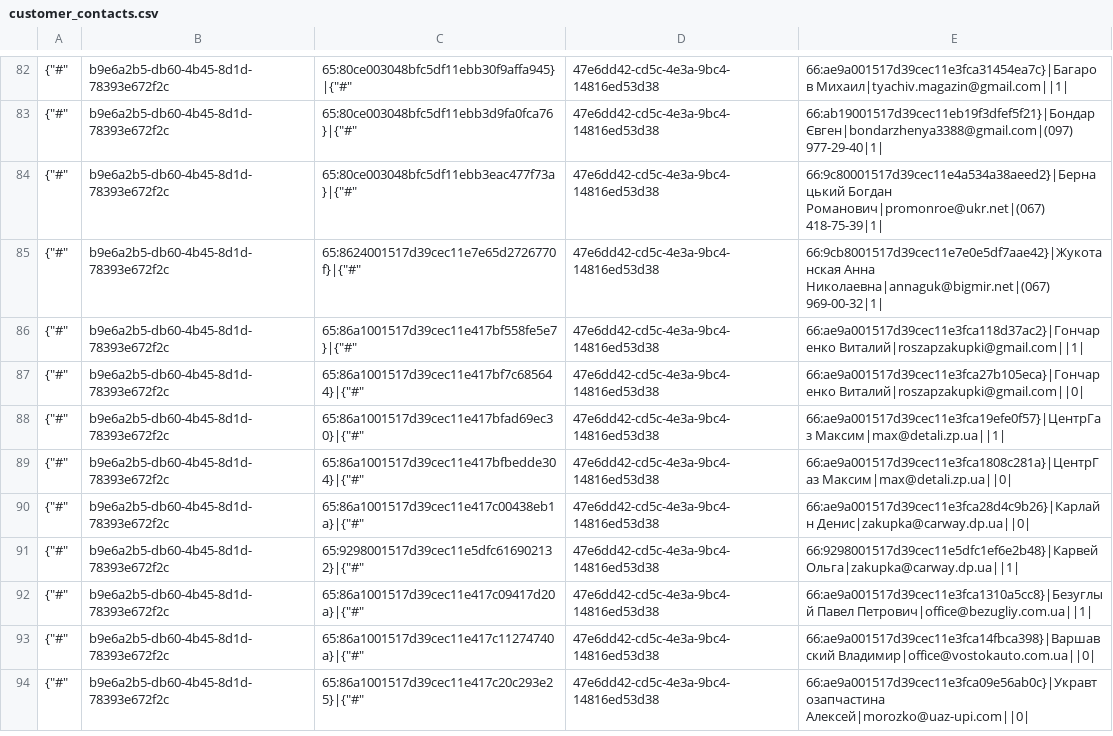
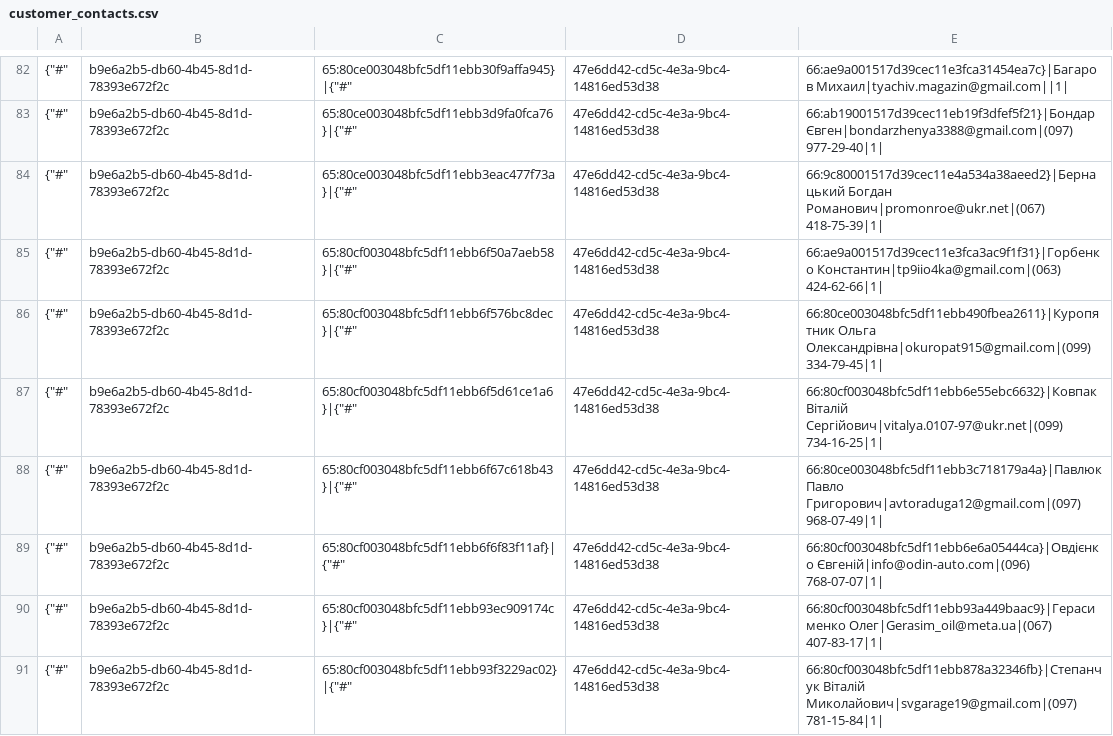
Before and after one commit to TorsionGroup/decort_shop, a CSV file: decort_shop/shop/load_data/cache/customer_contacts.csv, drawn as a sheet; only a part is shown, gaps mark what is left out; the shorter side is filled out with more unchanged rows; the diff covers the shown part only.

```diff
--- a/decort_shop/shop/load_data/cache/customer_contacts.csv
+++ b/decort_shop/shop/load_data/cache/customer_contacts.csv
@@ -84 +84,8 @@
 {"#",b9e6a2b5-db60-4b45-8d1d-78393e672f2c,65:80ce003048bfc5df11ebb3eac477f73a}|{"#",47e6dd42-cd5c-4e3a-9bc4-14816ed53d38,66:9c80001517d39cec11e4a534a38aeed2}|Бернацький Богдан Романович|promonroe@ukr.net|(067) 418-75-39|1|
+{"#",b9e6a2b5-db60-4b45-8d1d-78393e672f2c,65:80cf003048bfc5df11ebb6f50a7aeb58}|{"#",47e6dd42-cd5c-4e3a-9bc4-14816ed53d38,66:ae9a001517d39cec11e3fca3ac9f1f31}|Горбенко Константин|tp9iio4ka@gmail.com|(063) 424-62-66|1|
+{"#",b9e6a2b5-db60-4b45-8d1d-78393e672f2c,65:80cf003048bfc5df11ebb6f576bc8dec}|{"#",47e6dd42-cd5c-4e3a-9bc4-14816ed53d38,66:80ce003048bfc5df11ebb490fbea2611}|Куропятник Ольга Олександрівна|okuropat915@gmail.com|(099) 334-79-45|1|
+{"#",b9e6a2b5-db60-4b45-8d1d-78393e672f2c,65:80cf003048bfc5df11ebb6f5d61ce1a6}|{"#",47e6dd42-cd5c-4e3a-9bc4-14816ed53d38,66:80cf003048bfc5df11ebb6e55ebc6632}|Ковпак Віталій Сергійович|vitalya.0107-97@ukr.net|(099) 734-16-25|1|
+{"#",b9e6a2b5-db60-4b45-8d1d-78393e672f2c,65:80cf003048bfc5df11ebb6f67c618b43}|{"#",47e6dd42-cd5c-4e3a-9bc4-14816ed53d38,66:80ce003048bfc5df11ebb3c718179a4a}|Павлюк Павло Григорович|avtoraduga12@gmail.com|(097) 968-07-49|1|
+{"#",b9e6a2b5-db60-4b45-8d1d-78393e672f2c,65:80cf003048bfc5df11ebb6f6f83f11af}|{"#",47e6dd42-cd5c-4e3a-9bc4-14816ed53d38,66:80cf003048bfc5df11ebb6e6a05444ca}|Овдієнко Євгеній|info@odin-auto.com|(096) 768-07-07|1|
+{"#",b9e6a2b5-db60-4b45-8d1d-78393e672f2c,65:80cf003048bfc5df11ebb93ec909174c}|{"#",47e6dd42-cd5c-4e3a-9bc4-14816ed53d38,66:80cf003048bfc5df11ebb93a449baac9}|Герасименко Олег|Gerasim_oil@meta.ua|(067) 407-83-17|1|
+{"#",b9e6a2b5-db60-4b45-8d1d-78393e672f2c,65:80cf003048bfc5df11ebb93f3229ac02}|{"#",47e6dd42-cd5c-4e3a-9bc4-14816ed53d38,66:80cf003048bfc5df11ebb878a32346fb}|Степанчук Віталій Миколайович|svgarage19@gmail.com|(097) 781-15-84|1|
```
Also changed, not shown: 7 added rows and 1 edited cell elsewhere in this file, decort_shop/shop/load_data/cache/balances.csv, decort_shop/shop/load_data/cache/declaration_numbers.csv, 13 other files.
